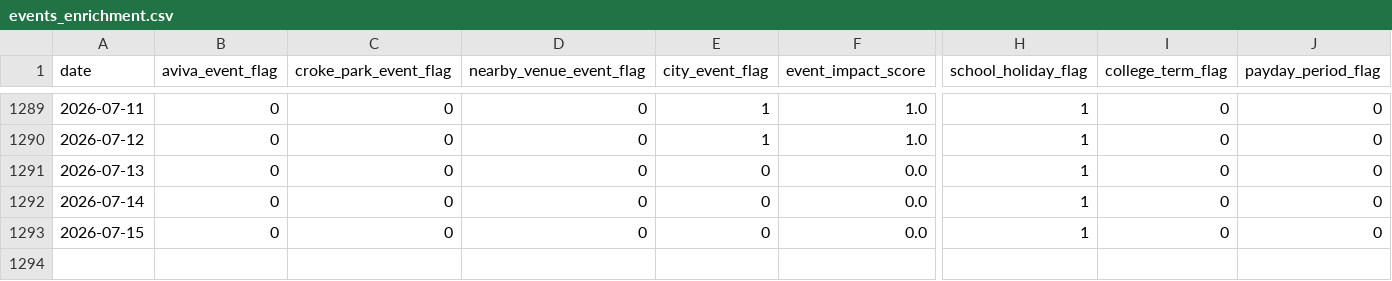
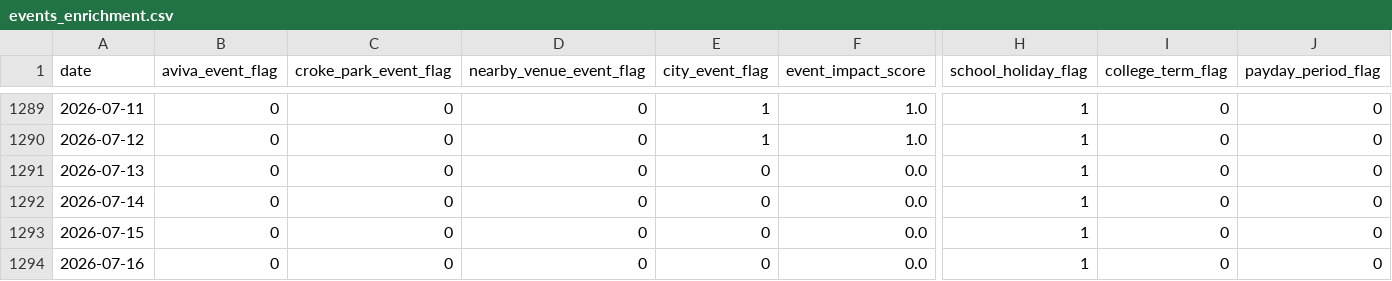
Before and after one commit to AdithKB/ODonoghuesSuffolk-Forecast, a CSV file: data/raw/events_enrichment.csv, drawn as a sheet; only a part is shown, gaps mark what is left out; rows hold the shown columns only; the diff names each change by its address in the sheet, - before the commit and + after, or states it on an @@ line.

```diff
--- a/data/raw/events_enrichment.csv
+++ b/data/raw/events_enrichment.csv
+row 1294: 2026-07-16 | 0 | 0 | 0 | 0 | 0.0 | 1 | 0 | 0
```
Also changed, not shown: data/raw/failte_events.csv, data/raw/weather_forecast.csv, 4 other files.
